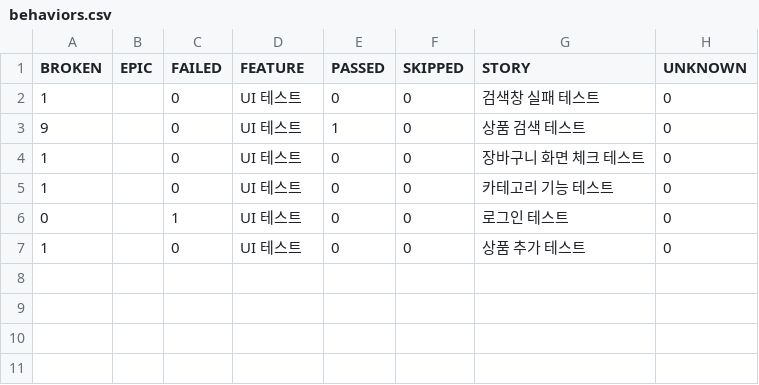
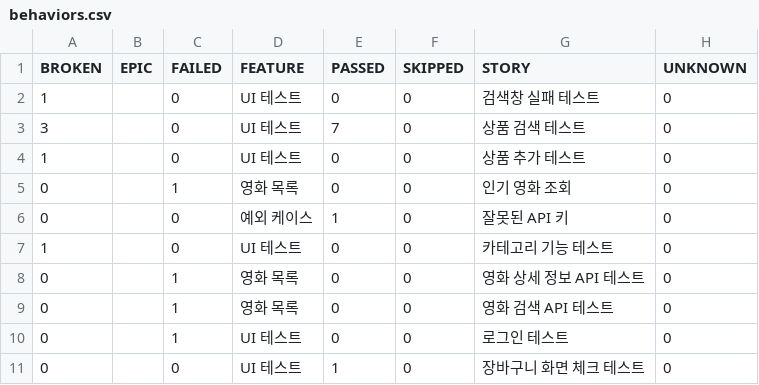
Before and after one commit to yoplekiller/QATEST, a CSV file: docker/data/behaviors.csv, drawn as a sheet.

```diff
--- a/docker/data/behaviors.csv
+++ b/docker/data/behaviors.csv
@@ -2,6 +2,10 @@
 "1","","0","UI 테스트","0","0","검색창 실패 테스트","0"
-"9","","0","UI 테스트","1","0","상품 검색 테스트","0"
-"1","","0","UI 테스트","0","0","장바구니 화면 체크 테스트","0"
+"3","","0","UI 테스트","7","0","상품 검색 테스트","0"
+"1","","0","UI 테스트","0","0","상품 추가 테스트","0"
+"0","","1","영화 목록","0","0","인기 영화 조회","0"
+"0","","0","예외 케이스","1","0","잘못된 API 키","0"
 "1","","0","UI 테스트","0","0","카테고리 기능 테스트","0"
+"0","","1","영화 목록","0","0","영화 상세 정보 API 테스트","0"
+"0","","1","영화 목록","0","0","영화 검색 API 테스트","0"
 "0","","1","UI 테스트","0","0","로그인 테스트","0"
-"1","","0","UI 테스트","0","0","상품 추가 테스트","0"
+"0","","0","UI 테스트","1","0","장바구니 화면 체크 테스트","0"
```
Also changed, not shown: docker/data/suites.csv, 55 other files.
